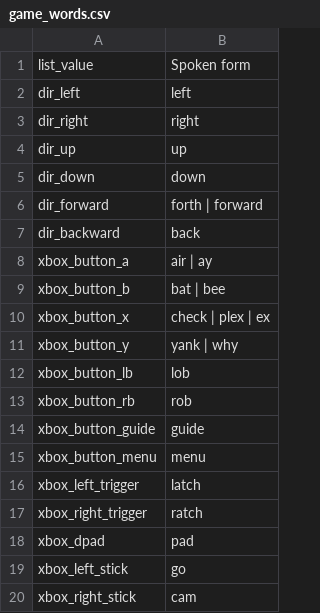
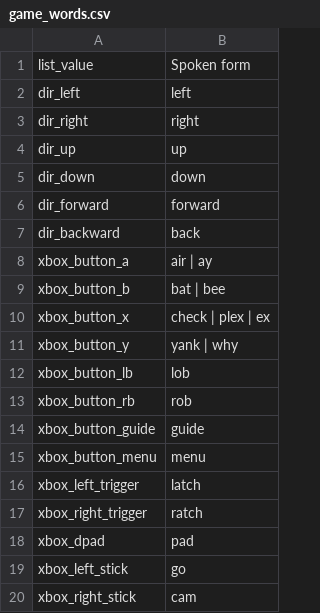
Before and after one commit to rokubop/roku-talon-shared, a CSV file: roku_games/rdr2/game_words.csv, drawn as a sheet.

```diff
--- a/roku_games/rdr2/game_words.csv
+++ b/roku_games/rdr2/game_words.csv
@@ -5,3 +5,3 @@ dir_up, up
 dir_down, down
-dir_forward, forth | forward
+dir_forward, forward
 dir_backward, back
```
Also changed, not shown: 6 other files.
